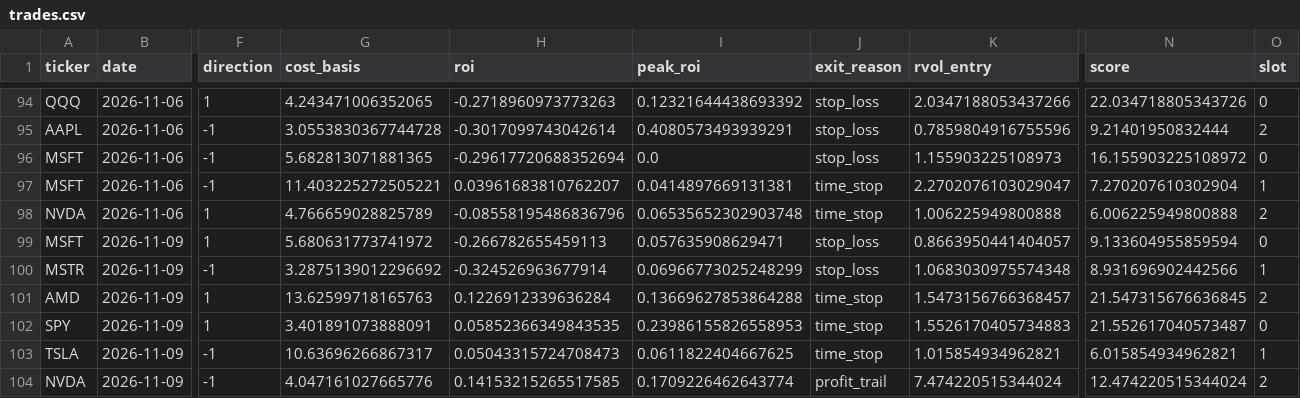
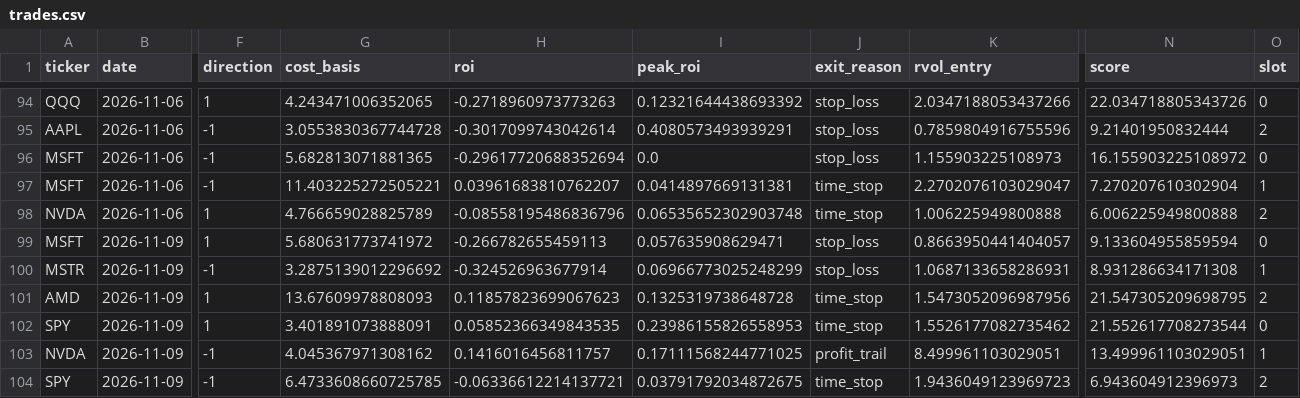
Before and after one commit to samedame/Apex_Chronos, a CSV file: ledger/trades.csv, drawn as a sheet; only a part is shown, gaps mark what is left out; removed rows and columns are numbered as before the commit, all else as after; rows hold the shown columns only; the diff names each change by its address in the sheet, - before the commit and + after, or states it on an @@ line.

```diff
--- a/ledger/trades.csv
+++ b/ledger/trades.csv
-K100 (rvol_entry): 1.0683030975574348
+K100 (rvol_entry): 1.0687133658286931
-N100 (score): 8.931696902442566
+N100 (score): 8.931286634171308
-G101 (cost_basis): 13.62599718165763
+G101 (cost_basis): 13.67609978808093
-H101 (roi): 0.1226912339636284
+H101 (roi): 0.11857823699067623
-I101 (peak_roi): 0.13669627853864288
+I101 (peak_roi): 0.1325319738648728
-K101 (rvol_entry): 1.5473156766368457
+K101 (rvol_entry): 1.5473052096987956
-N101 (score): 21.547315676636845
+N101 (score): 21.547305209698795
-K102 (rvol_entry): 1.5526170405734883
+K102 (rvol_entry): 1.5526177082735462
-N102 (score): 21.552617040573487
+N102 (score): 21.552617708273544
-row 103: TSLA | 2026-11-09 | -1 | 10.63696266867317 | 0.05043315724708473 | 0.0611822404667625 | time_stop | 1.015854934962821 | 6.015854934962821 | 1
-G103 (cost_basis): 4.047161027665776
+G103 (cost_basis): 4.045367971308162
-H103 (roi): 0.14153215265517585
+H103 (roi): 0.1416016456811757
-I103 (peak_roi): 0.1709226462643774
+I103 (peak_roi): 0.17111568244771025
-K103 (rvol_entry): 7.474220515344024
+K103 (rvol_entry): 8.499961103029051
-N103 (score): 12.474220515344024
+N103 (score): 13.499961103029051
-O103 (slot): 2
+O103 (slot): 1
+row 104: SPY | 2026-11-09 | -1 | 6.4733608660725785 | -0.06336612214137721 | 0.03791792034872675 | time_stop | 1.9436049123969723 | 6.943604912396973 | 2
```
Also changed, not shown: 2 other files.
